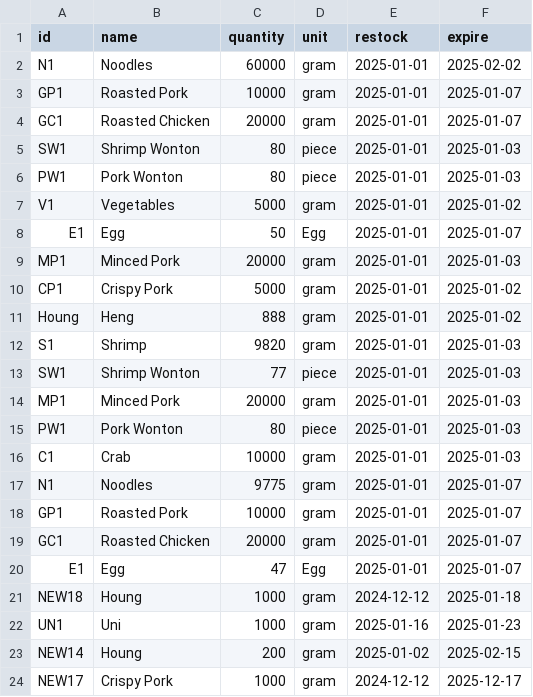
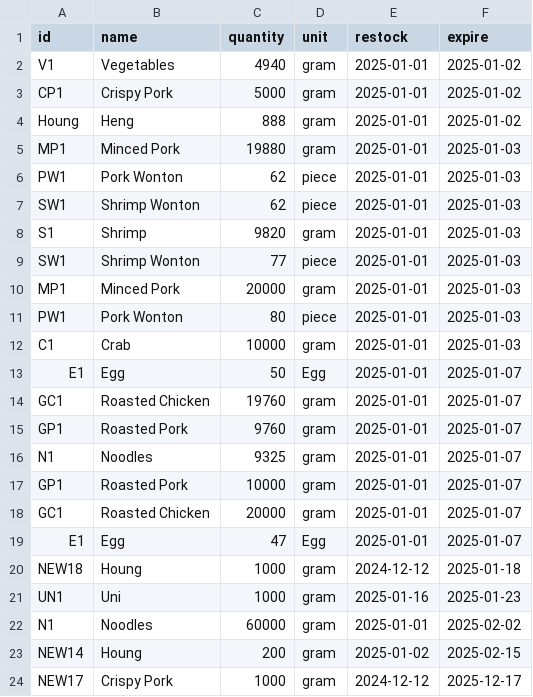
Before and after one commit to Mixkyy/Final-Project-Semester-1, a CSV file: Stock.csv, drawn as a sheet.

```diff
--- a/Stock.csv
+++ b/Stock.csv
@@ -1,12 +1,8 @@
 id,name,quantity,unit,restock,expire
-N1,Noodles,60000,gram,2025-01-01,2025-02-02
-GP1,Roasted Pork,10000,gram,2025-01-01,2025-01-07
-GC1,Roasted Chicken,20000,gram,2025-01-01,2025-01-07
-SW1,Shrimp Wonton,80,piece,2025-01-01,2025-01-03
-PW1,Pork Wonton,80,piece,2025-01-01,2025-01-03
-V1,Vegetables,5000,gram,2025-01-01,2025-01-02
-E1,Egg,50,Egg,2025-01-01,2025-01-07
-MP1,Minced Pork,20000,gram,2025-01-01,2025-01-03
+V1,Vegetables,4940,gram,2025-01-01,2025-01-02
 CP1,Crispy Pork,5000,gram,2025-01-01,2025-01-02
 Houng,Heng,888,gram,2025-01-01,2025-01-02
+MP1,Minced Pork,19880,gram,2025-01-01,2025-01-03
+PW1,Pork Wonton,62,piece,2025-01-01,2025-01-03
+SW1,Shrimp Wonton,62,piece,2025-01-01,2025-01-03
 S1,Shrimp,9820,gram,2025-01-01,2025-01-03
@@ -16,3 +12,6 @@ PW1,Pork Wonton,80,piece,2025-01-01,2025-01-03
 C1,Crab,10000,gram,2025-01-01,2025-01-03
-N1,Noodles,9775,gram,2025-01-01,2025-01-07
+E1,Egg,50,Egg,2025-01-01,2025-01-07
+GC1,Roasted Chicken,19760,gram,2025-01-01,2025-01-07
+GP1,Roasted Pork,9760,gram,2025-01-01,2025-01-07
+N1,Noodles,9325,gram,2025-01-01,2025-01-07
 GP1,Roasted Pork,10000,gram,2025-01-01,2025-01-07
@@ -22,2 +21,3 @@ NEW18, Houng,1000,gram,2024-12-12,2025-01-18
 UN1,Uni,1000,gram,2025-01-16,2025-01-23
+N1,Noodles,60000,gram,2025-01-01,2025-02-02
 NEW14, Houng,200,gram,2025-01-02,2025-02-15
```
Also changed, not shown: sales_log.csv, 3 other files.
